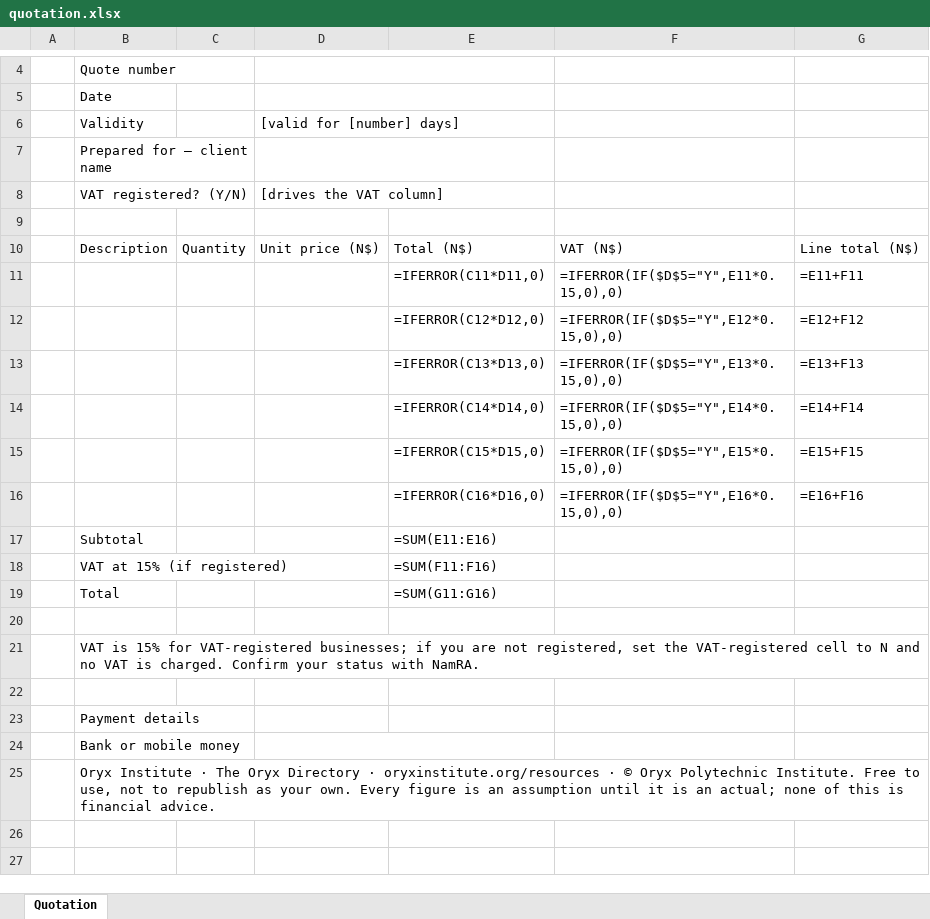
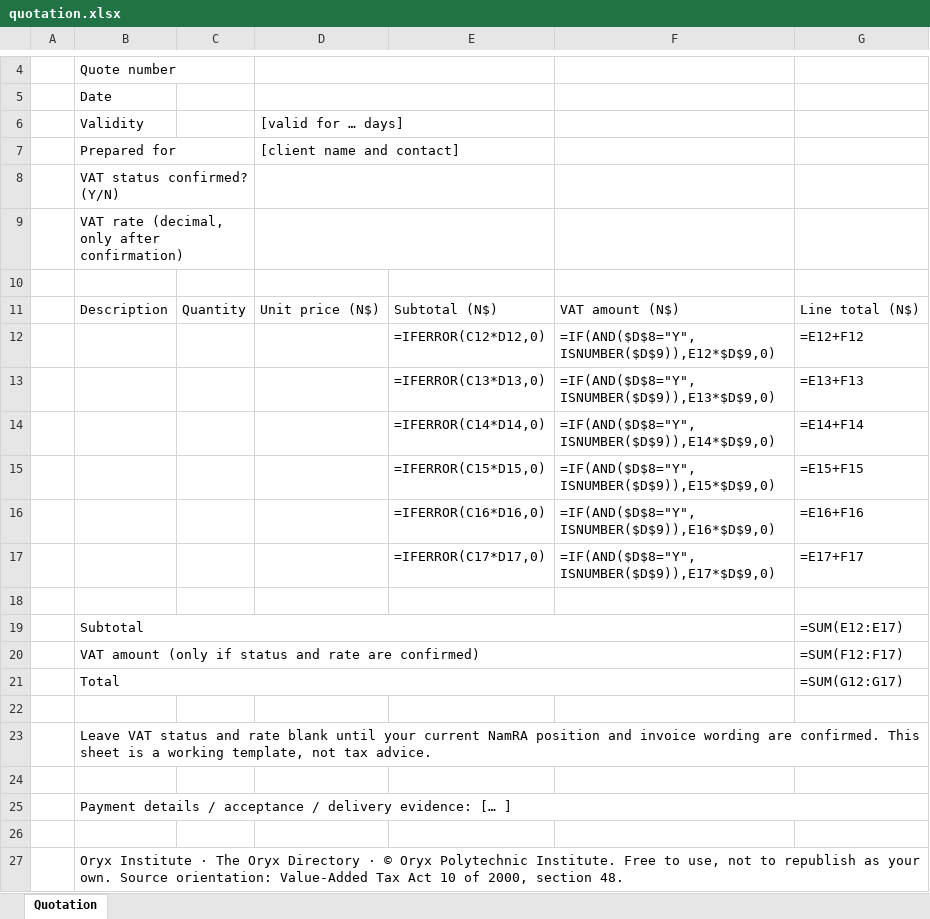
Before and after one commit to tangison/oryx-institute, an Excel workbook: public/templates/quotation.xlsx, sheet Quotation, drawn as a sheet; only a part is shown, gaps mark what is left out; values as stored, in another font and other column widths than the file's, no cell formats; formulas without a stored value are shown as written; removed rows and columns are numbered as before the commit, all else as after; the diff names each change by its address in the sheet, - before the commit and + after, or states it on an @@ line.

```diff
--- a/public/templates/quotation.xlsx (sheet Quotation)
+++ b/public/templates/quotation.xlsx (sheet Quotation)
-D6: [valid for [number] days]
+D6: [valid for … days]
+row 7:  | Prepared for |  | [client name and contact]
-B8 (Validity): Prepared for — client name
+B8 (Validity): VAT status confirmed? (Y/N)
-row 8:  | VAT registered? (Y/N) |  | [drives the VAT column]
+row 9:  | VAT rate (decimal, only after confirmation)
-E11: Total (N$)
+E11: Subtotal (N$)
-F11: VAT (N$)
+F11: VAT amount (N$)
-row 11:  |  |  |  | =IFERROR(C11*D11,0) | =IFERROR(IF($D$5="Y",E11*0.15,0),0) | =E11+F11
-F12: =IFERROR(IF($D$5="Y",E12*0.15,0),0)
+F12: =IF(AND($D$8="Y",ISNUMBER($D$9)),E12*$D$9,0)
-F13: =IFERROR(IF($D$5="Y",E13*0.15,0),0)
+F13: =IF(AND($D$8="Y",ISNUMBER($D$9)),E13*$D$9,0)
-F14: =IFERROR(IF($D$5="Y",E14*0.15,0),0)
+F14: =IF(AND($D$8="Y",ISNUMBER($D$9)),E14*$D$9,0)
-F15: =IFERROR(IF($D$5="Y",E15*0.15,0),0)
+F15: =IF(AND($D$8="Y",ISNUMBER($D$9)),E15*$D$9,0)
-F16: =IFERROR(IF($D$5="Y",E16*0.15,0),0)
+F16: =IF(AND($D$8="Y",ISNUMBER($D$9)),E16*$D$9,0)
-row 17:  | Subtotal |  |  | =SUM(E11:E16)
-row 18:  | VAT at 15% (if registered) |  |  | =SUM(F11:F16)
-row 19:  | Total |  |  | =SUM(G11:G16)
+row 17:  |  |  |  | =IFERROR(C17*D17,0) | =IF(AND($D$8="Y",ISNUMBER($D$9)),E17*$D$9,0) | =E17+F17
-row 21:  | VAT is 15% for VAT-registered businesses; if you are not registered, set the VAT-registered cell to N and no VAT is charged. Confirm your status with NamRA.
+row 19:  | Subtotal |  |  |  |  | =SUM(E12:E17)
+row 20:  | VAT amount (only if status and rate are confirmed) |  |  |  |  | =SUM(F12:F17)
+row 21:  | Total |  |  |  |  | =SUM(G12:G17)
-B23 (Validity): Payment details
+B23 (Validity): Leave VAT status and rate blank until your current NamRA position and invoice wording are confirmed. This sheet is a working template, not tax advice.
+B23:G23 merged
+row 24: (empty)
-B25 (Validity): Bank or mobile money
+B25 (Validity): Payment details / acceptance / delivery evidence: [… ]
+B25:G25 merged
-D24:E24 merged
+row 26: (empty)
-B27 (Validity): …Directory · oryxinstitute.org/resources · © Oryx Polytechnic Institute. Free to use, not to republish as your own. Every figure is an assumption until it is an actual; none of this is financial advice.
+B27 (Validity): …Directory · © Oryx Polytechnic Institute. Free to use, not to republish as your own. Source orientation: Value-Added Tax Act 10 of 2000, section 48.
```
Also changed, not shown: cell formats, public/templates/invoice.xlsx, 12 other files.
